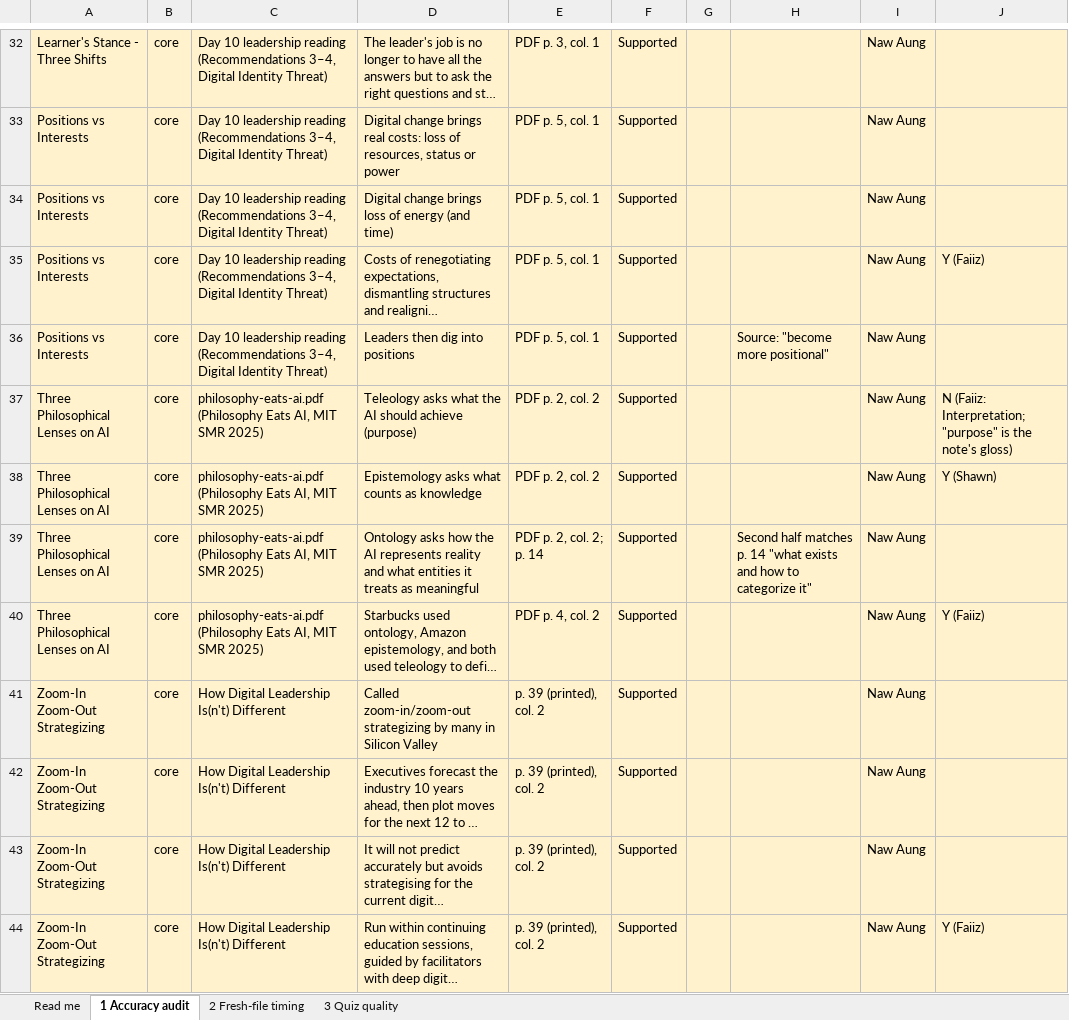
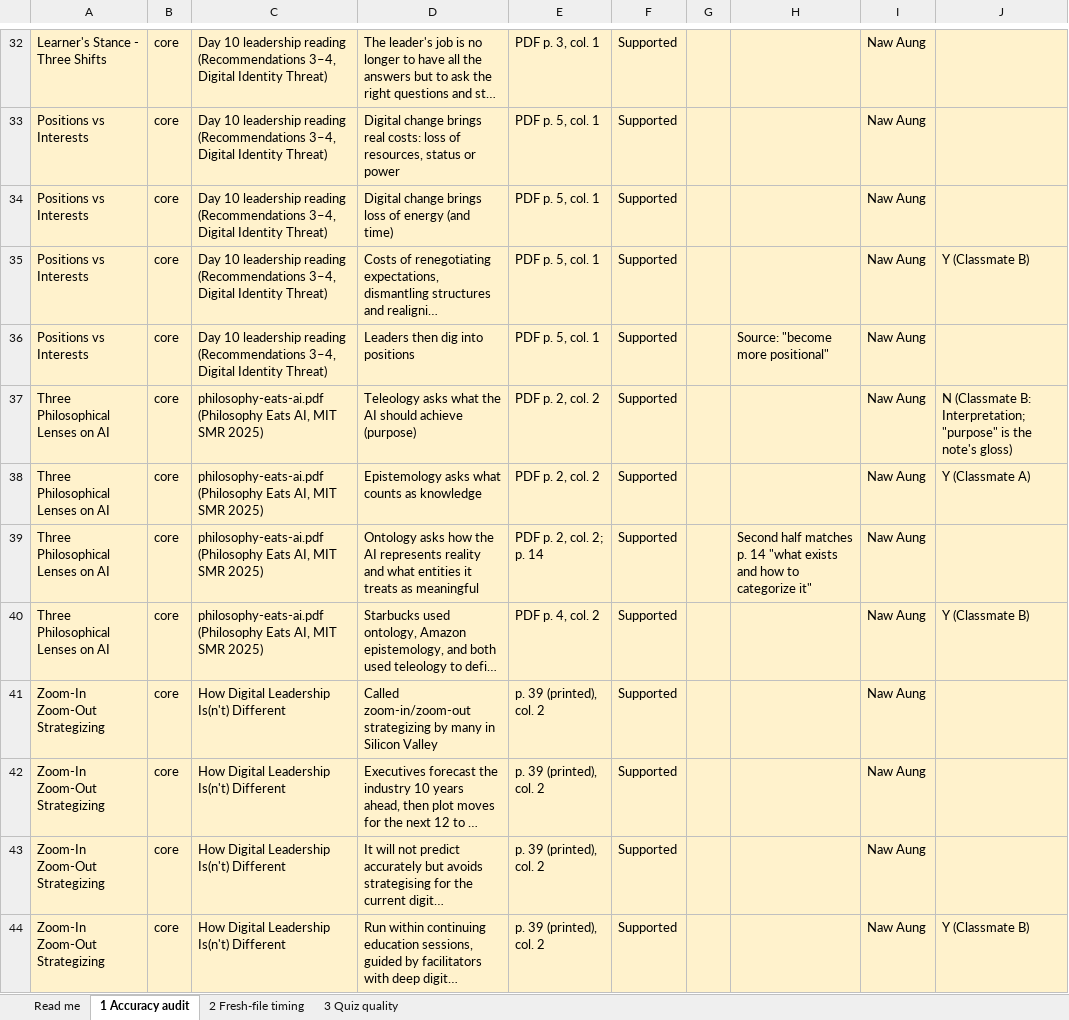
Before and after one commit to henrynawaung/mytutor, an Excel workbook: docs/evidence/myTutor_evidence_workbook.xlsx, sheet 1 Accuracy audit, drawn as a sheet; only a part is shown, gaps mark what is left out; long unchanged cells end in …; values as stored, in another font and other column widths than the file's, no borders; the diff covers the shown part only; the diff names each change by its address in the sheet, - before the commit and + after, or states it on an @@ line.

```diff
--- a/docs/evidence/myTutor_evidence_workbook.xlsx (sheet 1 Accuracy audit)
+++ b/docs/evidence/myTutor_evidence_workbook.xlsx (sheet 1 Accuracy audit)
-J35: Y (Faiiz)
+J35: Y (Classmate B)
-J37: N (Faiiz: Interpretation; "purpose"…
+J37: N (Classmate B: Interpretation; "purpose"…
-J38: Y (Shawn)
+J38: Y (Classmate A)
-J40: Y (Faiiz)
+J40: Y (Classmate B)
-J44: Y (Faiiz)
+J44: Y (Classmate B)
```
Also changed, not shown: 6 edited cells elsewhere in this sheet.
